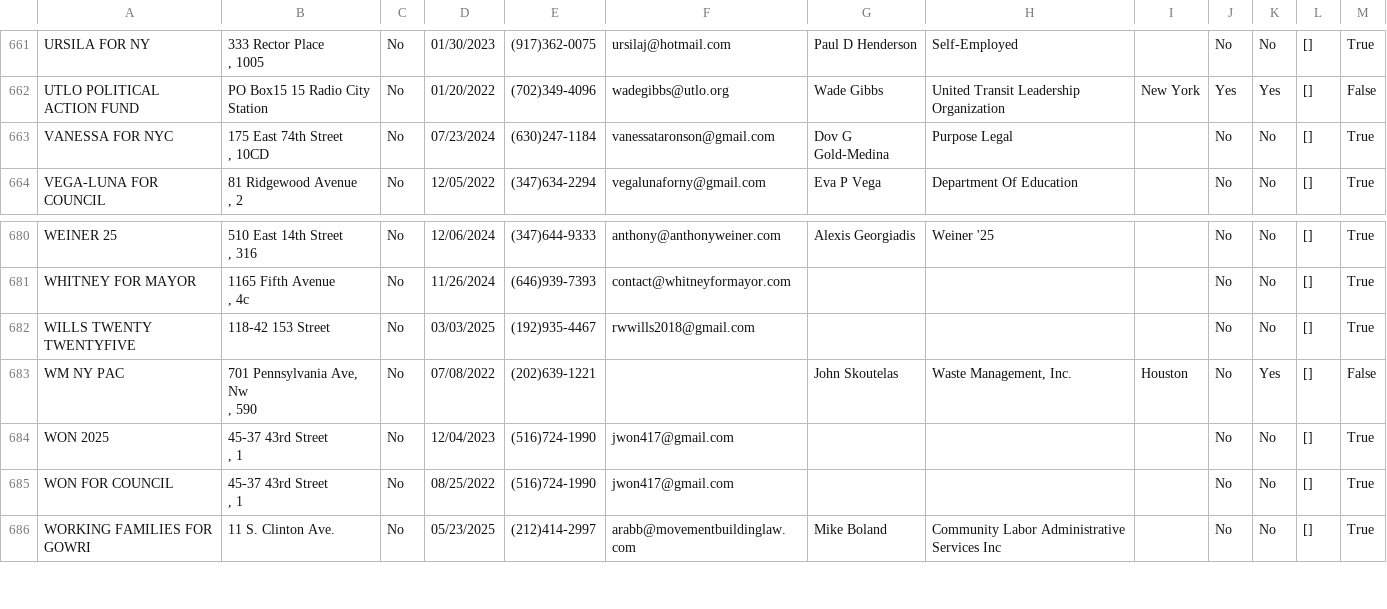
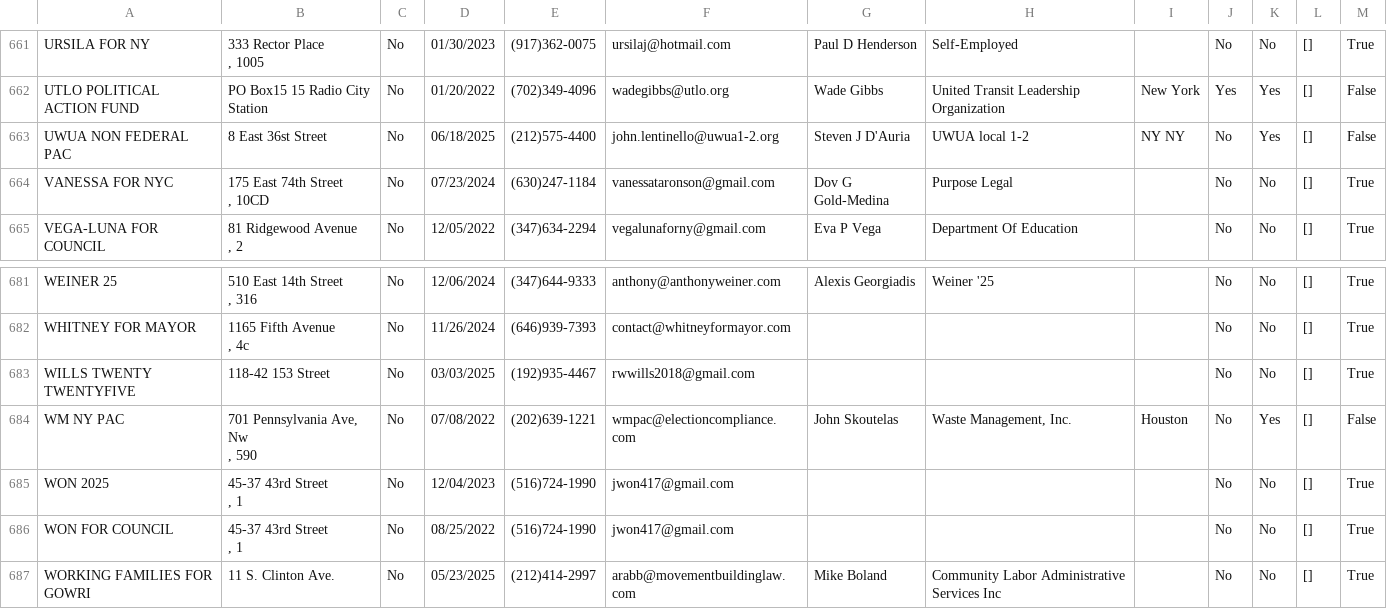
Before and after one commit to fedex1/campaign-tracker, a CSV file: committees.csv, drawn as a sheet; only a part is shown, gaps mark what is left out.

```diff
--- a/committees.csv
+++ b/committees.csv
@@ -1032,2 +1032,3 @@ URSILA FOR NY,"333  Rector Place
 UTLO POLITICAL ACTION FUND,PO Box15  15 Radio City Station,No,01/20/2022,(702)349-4096,wadegibbs@utlo.org,Wade  Gibbs,United Transit Leadership Organization,New York,Yes,Yes,[],False
+UWUA NON FEDERAL PAC,8  East 36st Street,No,06/18/2025,(212)575-4400,john.lentinello@uwua1-2.org,Steven J D'Auria,UWUA local 1-2,NY NY,No,Yes,[],False
 VANESSA FOR NYC,"175  East 74th Street
@@ -1062,4 +1063,4 @@ WHITNEY FOR MAYOR,"1165  Fifth Avenue
 WILLS TWENTY TWENTYFIVE,118-42  153 Street,No,03/03/2025,(192)935-4467,rwwills2018@gmail.com,,,,No,No,[],True
-WM NY PAC,"701  Pennsylvania Ave, Nw
-,  590",No,07/08/2022,(202)639-1221,,John  Skoutelas,"Waste Management, Inc.",Houston,No,Yes,[],False
+WM NY PAC,"701  Pennsylvania Ave, Nw
+,  590",No,07/08/2022,(202)639-1221,wmpac@electioncompliance.com,John  Skoutelas,"Waste Management, Inc.",Houston,No,Yes,[],False
 WON 2025,"45-37  43rd Street
```
Also changed, not shown: nyccfb_info_public_reports_pclt_25.htm.csv, 1 other file.
